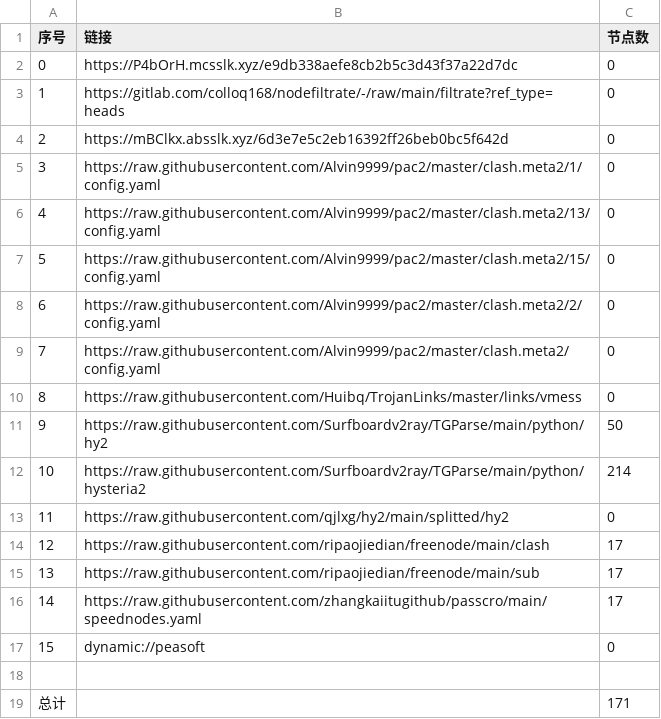
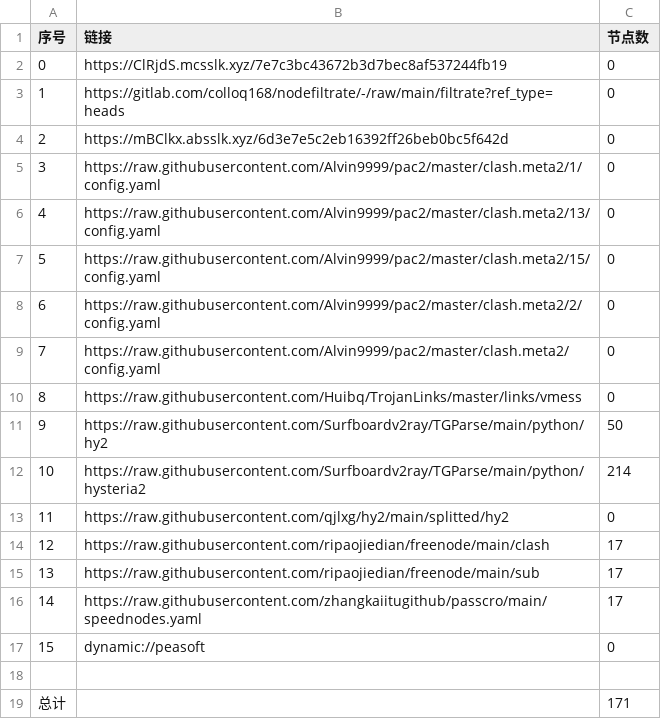
Before and after one commit to CJHCSM/AutoMergePublicNodes, a CSV file: list_result.csv, drawn as a sheet.

```diff
--- a/list_result.csv
+++ b/list_result.csv
@@ -1,3 +1,3 @@
 序号,链接,节点数
-0,https://P4bOrH.mcsslk.xyz/e9db338aefe8cb2b5c3d43f37a22d7dc,0
+0,https://ClRjdS.mcsslk.xyz/7e7c3bc43672b3d7bec8af537244fb19,0
 1,https://gitlab.com/colloq168/nodefiltrate/-/raw/main/filtrate?ref_type=heads,0
```
Also changed, not shown: 3 other files.
